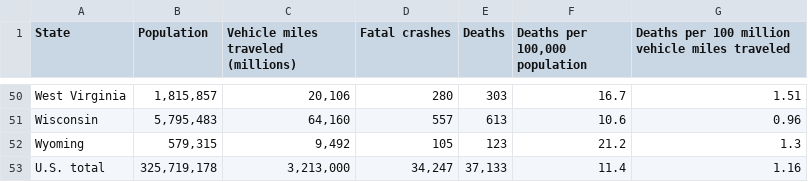
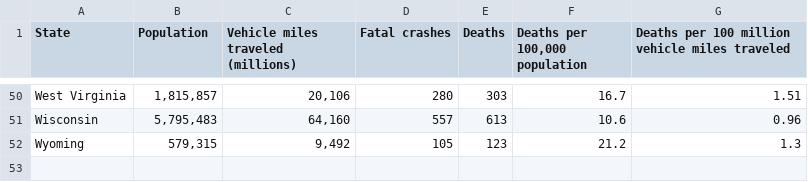
Before and after one commit to xdzhang83/sas, a CSV file: final project.csv, drawn as a sheet; only a part is shown, gaps mark what is left out; the diff names each change by its address in the sheet, - before the commit and + after, or states it on an @@ line.

Commit message:
Update final project.csv

```diff
--- a/final project.csv
+++ b/final project.csv
-row 53: U.S. total | 325,719,178 | 3,213,000 | 34,247 | 37,133 | 11.4 | 1.16
```
